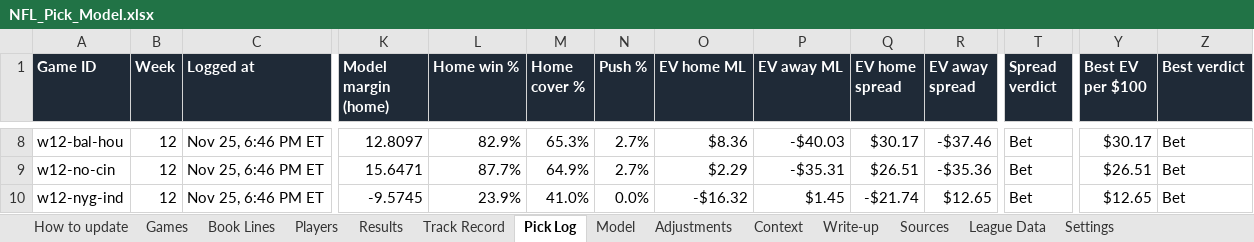
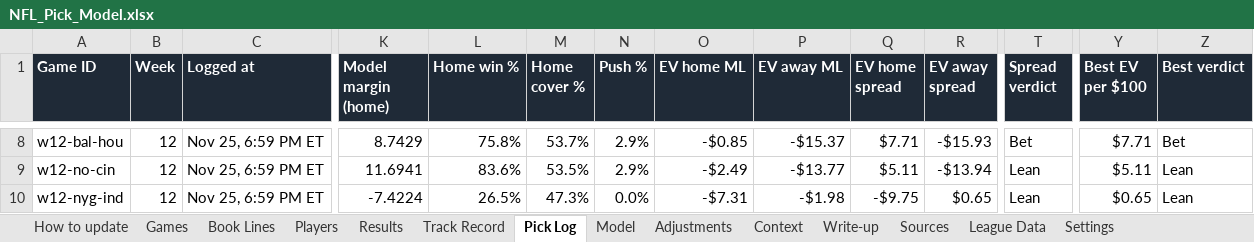
Before and after one commit to eloeser-1147/EV-Betting-Model, an Excel workbook: NFL_Pick_Model.xlsx, sheet Pick Log, drawn as a sheet; only a part is shown, gaps mark what is left out; values as stored, in another font and other column widths than the file's, no borders; the diff covers the shown part only; the diff names each change by its address in the sheet, - before the commit and + after, or states it on an @@ line.

```diff
--- a/NFL_Pick_Model.xlsx (sheet Pick Log)
+++ b/NFL_Pick_Model.xlsx (sheet Pick Log)
-C8:C10 (Logged at): Nov 25, 6:46 PM ET
+C8:C10 (Logged at): Nov 25, 6:59 PM ET
-K8 (Model margin (home)): 12.8097
+K8 (Model margin (home)): 8.7429
-L8 (Home win %): 82.9%
+L8 (Home win %): 75.8%
-M8 (Home cover %): 65.3%
+M8 (Home cover %): 53.7%
-N8:N9 (Push %): 2.7%
+N8:N9 (Push %): 2.9%
-O8 (EV home ML): $8.36
+O8 (EV home ML): -$0.85
-P8 (EV away ML): -$40.03
+P8 (EV away ML): -$15.37
-Q8 (EV home spread): $30.17
+Q8 (EV home spread): $7.71
-R8 (EV away spread): -$37.46
+R8 (EV away spread): -$15.93
-Y8 (Best EV per $100): $30.17
+Y8 (Best EV per $100): $7.71
-K9 (Model margin (home)): 15.6471
+K9 (Model margin (home)): 11.6941
-L9 (Home win %): 87.7%
+L9 (Home win %): 83.6%
-M9 (Home cover %): 64.9%
+M9 (Home cover %): 53.5%
-O9 (EV home ML): $2.29
+O9 (EV home ML): -$2.49
-P9 (EV away ML): -$35.31
+P9 (EV away ML): -$13.77
-Q9 (EV home spread): $26.51
+Q9 (EV home spread): $5.11
-R9 (EV away spread): -$35.36
+R9 (EV away spread): -$13.94
-T9:T10 (Spread verdict): Bet
+T9:T10 (Spread verdict): Lean
-Y9 (Best EV per $100): $26.51
+Y9 (Best EV per $100): $5.11
-Z9:Z10 (Best verdict): Bet
+Z9:Z10 (Best verdict): Lean
-K10 (Model margin (home)): -9.5745
+K10 (Model margin (home)): -7.4224
-L10 (Home win %): 23.9%
+L10 (Home win %): 26.5%
-M10 (Home cover %): 41.0%
+M10 (Home cover %): 47.3%
-O10 (EV home ML): -$16.32
+O10 (EV home ML): -$7.31
-P10 (EV away ML): $1.45
+P10 (EV away ML): -$1.98
-Q10 (EV home spread): -$21.74
+Q10 (EV home spread): -$9.75
-R10 (EV away spread): $12.65
+R10 (EV away spread): $0.65
-Y10 (Best EV per $100): $12.65
+Y10 (Best EV per $100): $0.65
```
Also changed, not shown: 147 edited cells elsewhere in this sheet, sheet Write-up, sheet Model, sheet Settings, 1 other file.
